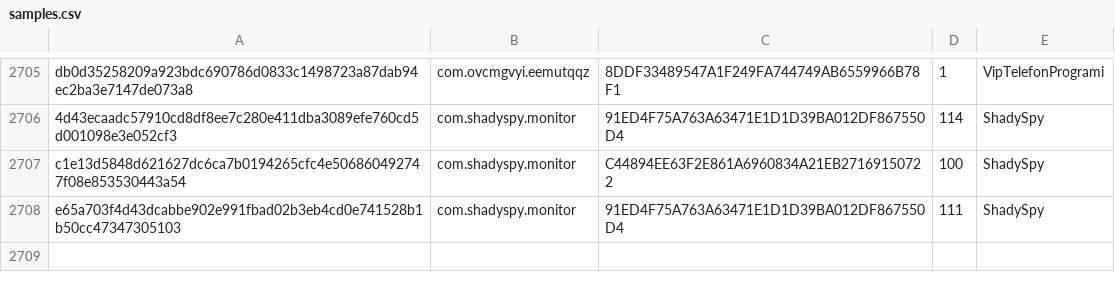
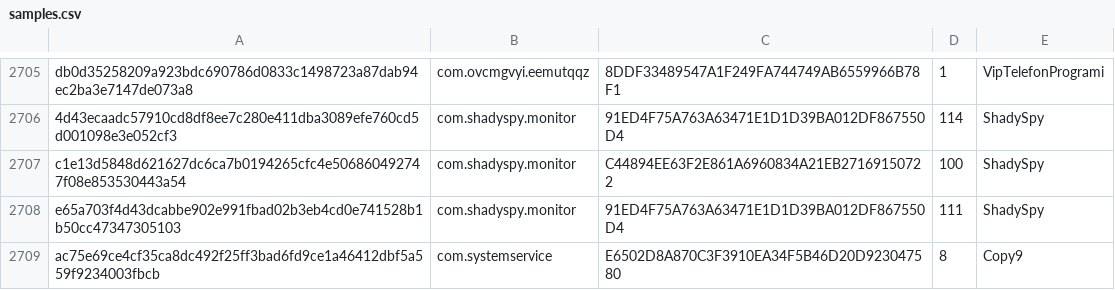
Before and after one commit to AssoEchap/stalkerware-indicators, a CSV file: samples.csv, drawn as a sheet; only a part is shown, gaps mark what is left out.

Commit message:
Adds Copy9 sample

```diff
--- a/samples.csv
+++ b/samples.csv
@@ -2708 +2708,2 @@ c1e13d5848d621627dc6ca7b0194265cfc4e506860492747f08e853530443a54,com.shadyspy.mo
 e65a703f4d43dcabbe902e991fbad02b3eb4cd0e741528b1b50cc47347305103,com.shadyspy.monitor,91ED4F75A763A63471E1D1D39BA012DF867550D4,111,ShadySpy
+ac75e69ce4cf35ca8dc492f25ff3bad6fd9ce1a46412dbf5a559f9234003fbcb,com.systemservice,E6502D8A870C3F3910EA34F5B46D20D923047580,8,Copy9
```
Also changed, not shown: 1 other file.
